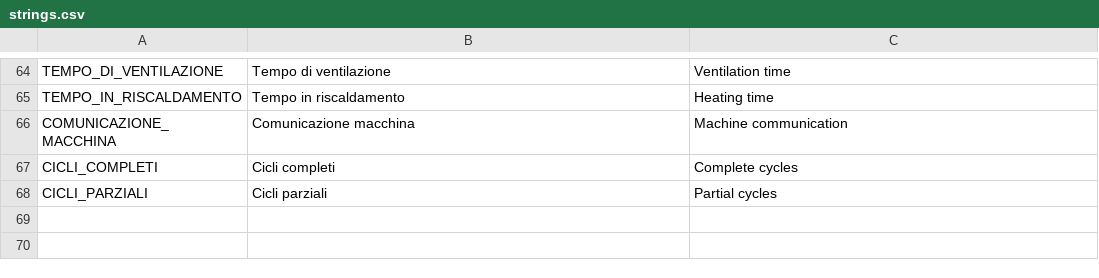
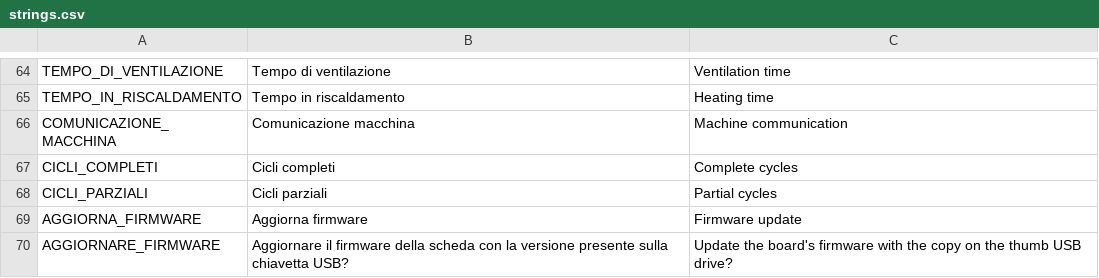
Before and after one commit to HSW-Bologna/DS2021, a CSV file: assets/translations/strings/strings.csv, drawn as a sheet; only a part is shown, gaps mark what is left out; the diff names each change by its address in the sheet, - before the commit and + after, or states it on an @@ line.

Commit message:
Versione fiera

```diff
--- a/assets/translations/strings/strings.csv
+++ b/assets/translations/strings/strings.csv
+row 69: AGGIORNA_FIRMWARE | Aggiorna firmware | Firmware update
+row 70: AGGIORNARE_FIRMWARE | Aggiornare il firmware della scheda con la versione presente sulla chiavetta USB? | Update the board's firmware with the copy on the thumb USB drive?
```
Also changed, not shown: 45 other files.
